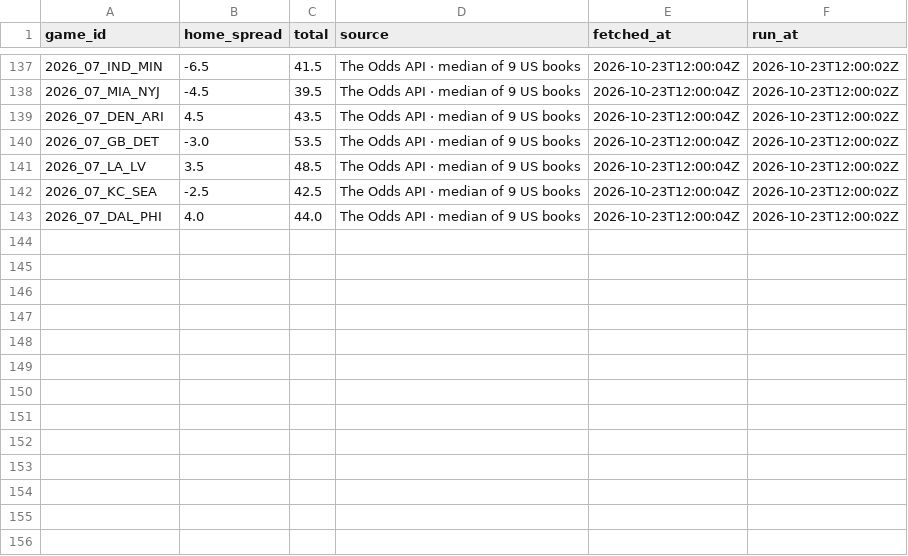
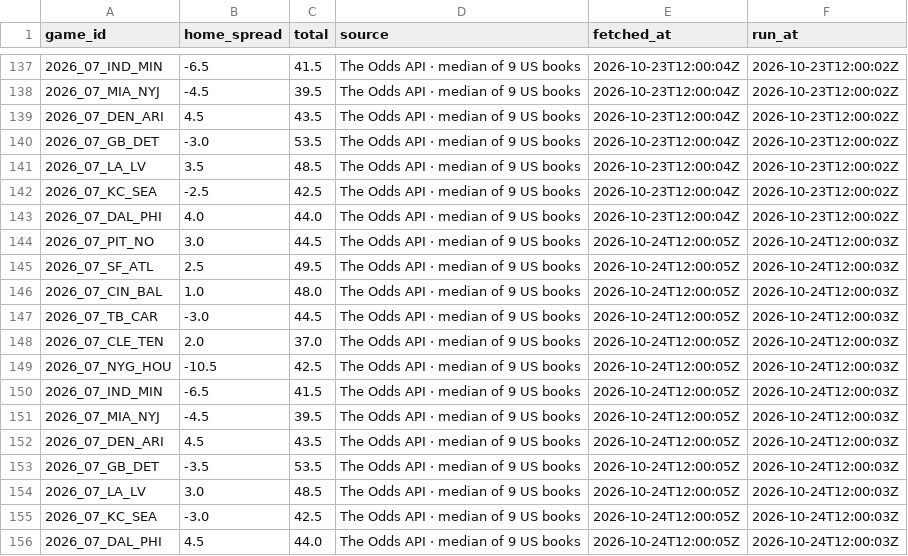
Before and after one commit to RB4000/edge-picks, a CSV file: ledger/line_snapshots.csv, drawn as a sheet; only a part is shown, gaps mark what is left out.

Commit message:
ledger: update 2026-10-24T12:02Z

```diff
--- a/ledger/line_snapshots.csv
+++ b/ledger/line_snapshots.csv
@@ -143 +143,14 @@ game_id,home_spread,total,source,fetched_at,run_at
 2026_07_DAL_PHI,4.0,44.0,The Odds API · median of 9 US books,2026-10-23T12:00:04Z,2026-10-23T12:00:02Z
+2026_07_PIT_NO,3.0,44.5,The Odds API · median of 9 US books,2026-10-24T12:00:05Z,2026-10-24T12:00:03Z
+2026_07_SF_ATL,2.5,49.5,The Odds API · median of 9 US books,2026-10-24T12:00:05Z,2026-10-24T12:00:03Z
+2026_07_CIN_BAL,1.0,48.0,The Odds API · median of 9 US books,2026-10-24T12:00:05Z,2026-10-24T12:00:03Z
+2026_07_TB_CAR,-3.0,44.5,The Odds API · median of 9 US books,2026-10-24T12:00:05Z,2026-10-24T12:00:03Z
+2026_07_CLE_TEN,2.0,37.0,The Odds API · median of 9 US books,2026-10-24T12:00:05Z,2026-10-24T12:00:03Z
+2026_07_NYG_HOU,-10.5,42.5,The Odds API · median of 9 US books,2026-10-24T12:00:05Z,2026-10-24T12:00:03Z
+2026_07_IND_MIN,-6.5,41.5,The Odds API · median of 9 US books,2026-10-24T12:00:05Z,2026-10-24T12:00:03Z
+2026_07_MIA_NYJ,-4.5,39.5,The Odds API · median of 9 US books,2026-10-24T12:00:05Z,2026-10-24T12:00:03Z
+2026_07_DEN_ARI,4.5,43.5,The Odds API · median of 9 US books,2026-10-24T12:00:05Z,2026-10-24T12:00:03Z
+2026_07_GB_DET,-3.5,53.5,The Odds API · median of 9 US books,2026-10-24T12:00:05Z,2026-10-24T12:00:03Z
+2026_07_LA_LV,3.0,48.5,The Odds API · median of 9 US books,2026-10-24T12:00:05Z,2026-10-24T12:00:03Z
+2026_07_KC_SEA,-3.0,42.5,The Odds API · median of 9 US books,2026-10-24T12:00:05Z,2026-10-24T12:00:03Z
+2026_07_DAL_PHI,4.5,44.0,The Odds API · median of 9 US books,2026-10-24T12:00:05Z,2026-10-24T12:00:03Z
```
